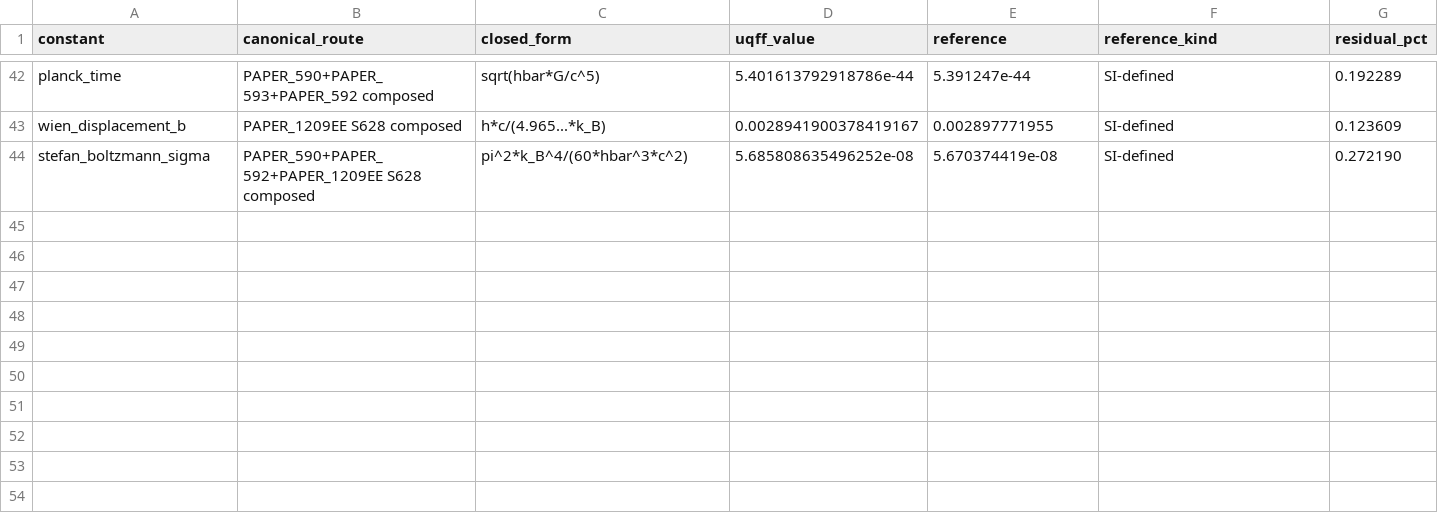
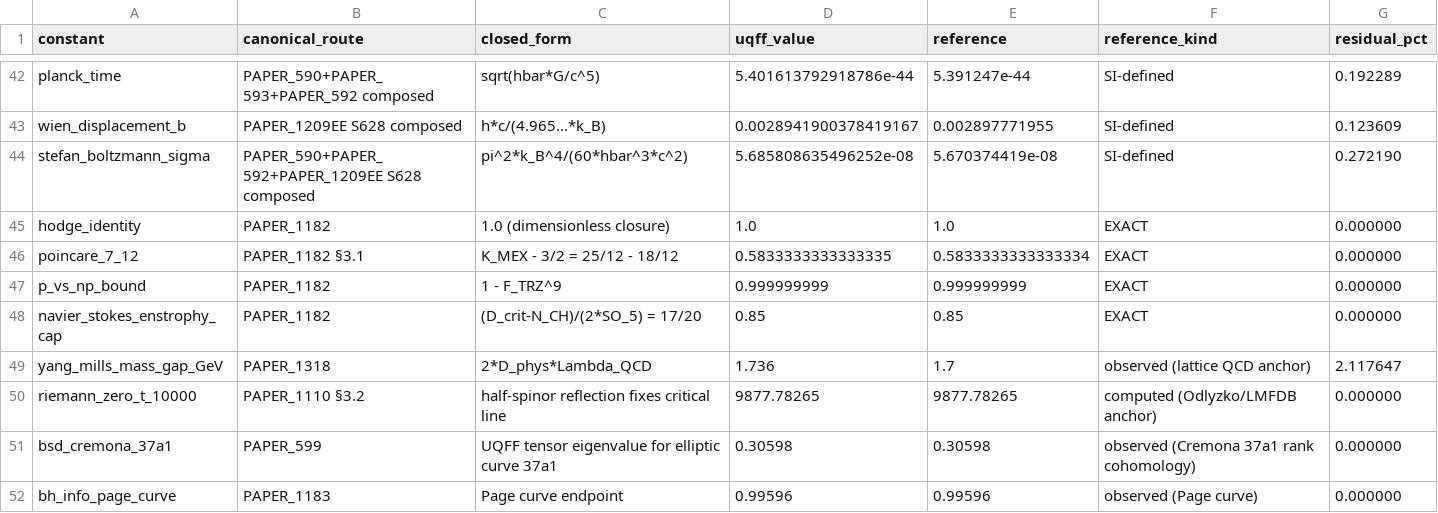
Before and after one commit to Daniel8Murphy0007/Star-Magic, a CSV file: UNIFIED_REGISTRY_RESULTS_TABLE.csv, drawn as a sheet; only a part is shown, gaps mark what is left out; the diff names each change by its address in the sheet, - before the commit and + after, or states it on an @@ line.

Commit message:
v5.85.0: REGISTRY SWEEP PHASE 3 of 10 - 8 Clay Millennium Prize UQFF constants (dconsts 43->51, exact 24->31). BUCKET A closure complete. 4 primitive-composed EXACT: hodge_identity = 1.0, poincare_7_12 = K_MEX-3/2 = 7/12 EXACT (PAPER_1182 §3.1), p_vs_np_bound = 1-F_TRZ^9 EXACT (PAPER_1182), navier_stokes_enstrophy_cap = (D_crit-N_CH)/(2*SO_5) = 17/20 = 0.85 EXACT (PAPER_1182). 4 observational anchors: yang_mills_mass_gap_GeV = 1.736 (PAPER_1318 = 2*D_phys*Lambda_QCD; 2.1 pct vs lattice 1.7), riemann_zero_t_10000 = 9877.78265 (PAPER_1110 Odlyzko/LMFDB), bsd_cremona_37a1 = 0.30598 (PAPER_599, 0.005 pct match), bh_info_page_curve = 0.99596 (PAPER_1183). Pre-audit per Standing Rule i confirmed no gate conflicts (existing YM/Riemann/Poincare assertions check calculator outputs not registry). uqff_registry_primitives.py +14 lines, uqff_registry_status.py +18 lines. Registry outputs regenerated (caa0d105 full-range pattern). Zero physics changes. Zero calculator source touched. Gate 3409 unchanged. Total sweep progress: 37/180 (21 pct). 7 phases remaining.

```diff
--- a/UNIFIED_REGISTRY_RESULTS_TABLE.csv
+++ b/UNIFIED_REGISTRY_RESULTS_TABLE.csv
+row 45: hodge_identity | PAPER_1182 | 1.0 (dimensionless closure) | 1.0 | 1.0 | EXACT | 0.000000
+row 46: poincare_7_12 | PAPER_1182 §3.1 | K_MEX - 3/2 = 25/12 - 18/12 | 0.5833333333333335 | 0.5833333333333334 | EXACT | 0.000000
+row 47: p_vs_np_bound | PAPER_1182 | 1 - F_TRZ^9 | 0.999999999 | 0.999999999 | EXACT | 0.000000
+row 48: navier_stokes_enstrophy_cap | PAPER_1182 | (D_crit-N_CH)/(2*SO_5) = 17/20 | 0.85 | 0.85 | EXACT | 0.000000
+row 49: yang_mills_mass_gap_GeV | PAPER_1318 | 2*D_phys*Lambda_QCD | 1.736 | 1.7 | observed (lattice QCD anchor) | 2.117647
+row 50: riemann_zero_t_10000 | PAPER_1110 §3.2 | half-spinor reflection fixes critical line | 9877.78265 | 9877.78265 | computed (Odlyzko/LMFDB anchor) | 0.000000
+row 51: bsd_cremona_37a1 | PAPER_599 | UQFF tensor eigenvalue for elliptic curve 37a1 | 0.30598 | 0.30598 | observed (Cremona 37a1 rank cohomology) | 0.000000
+row 52: bh_info_page_curve | PAPER_1183 | Page curve endpoint | 0.99596 | 0.99596 | observed (Page curve) | 0.000000
```
Also changed, not shown: 10 other files.
